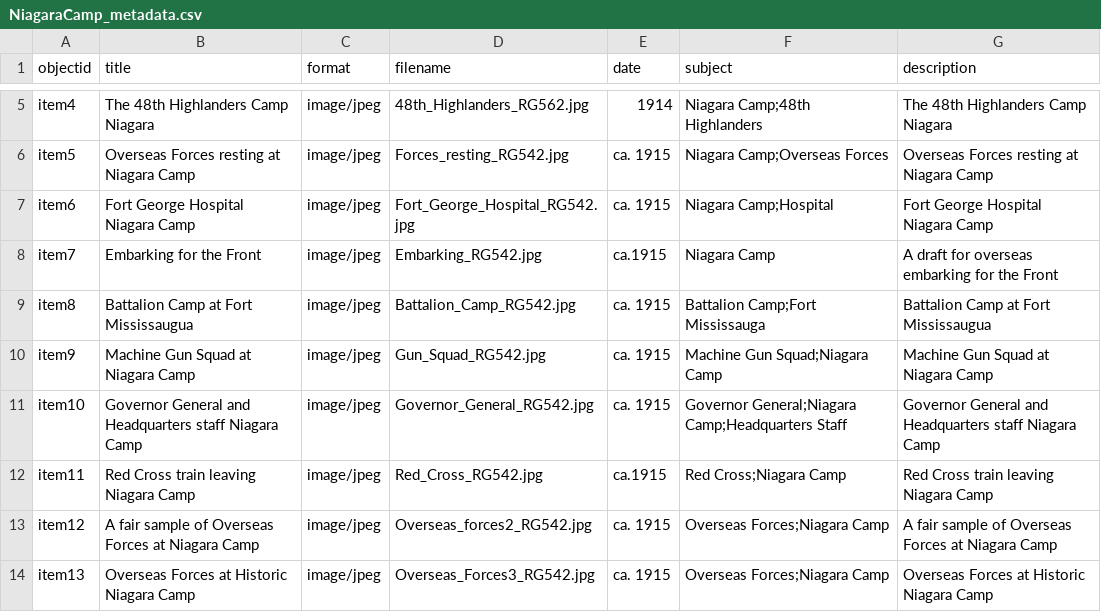
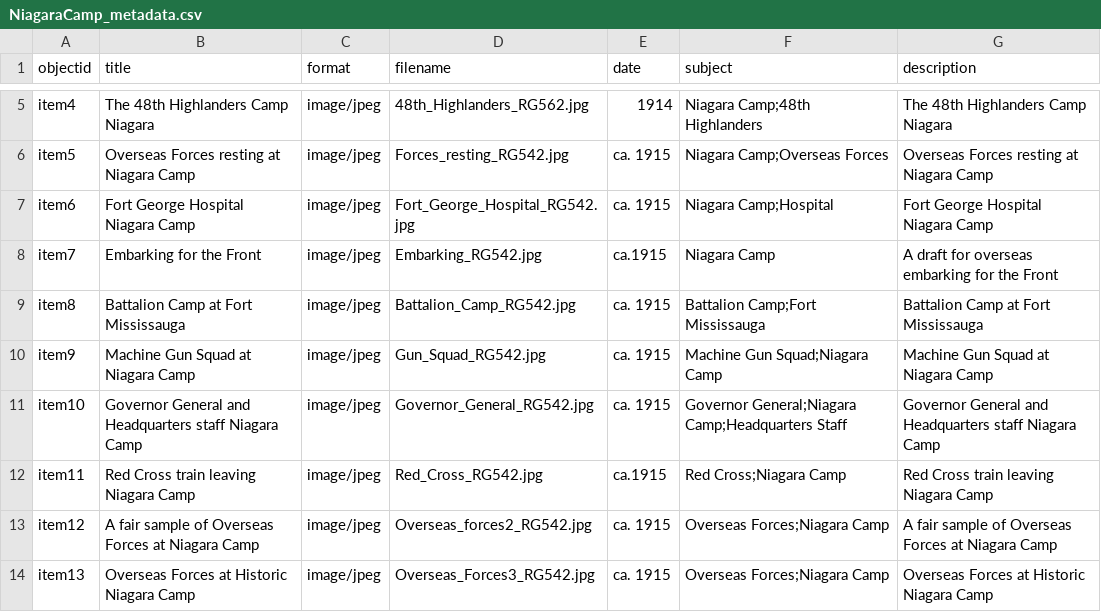
Before and after one commit to chantalcameron/Niagara-Camp, a CSV file: _data/NiagaraCamp_metadata.csv, drawn as a sheet; only a part is shown, gaps mark what is left out.

Commit message:
Update NiagaraCamp_metadata.csv

```diff
--- a/_data/NiagaraCamp_metadata.csv
+++ b/_data/NiagaraCamp_metadata.csv
@@ -8,3 +8,3 @@ item6,Fort George Hospital Niagara Camp,image/jpeg,Fort_George_Hospital_RG542.jp
 item7,Embarking for the Front,image/jpeg,Embarking_RG542.jpg,ca.1915,Niagara Camp,A draft for overseas embarking for the Front
-item8,Battalion Camp at Fort Mississaugua,image/jpeg,Battalion_Camp_RG542.jpg,ca. 1915,Battalion Camp;Fort Mississauga,Battalion Camp at Fort Mississaugua
+item8,Battalion Camp at Fort Mississauga,image/jpeg,Battalion_Camp_RG542.jpg,ca. 1915,Battalion Camp;Fort Mississauga,Battalion Camp at Fort Mississauga
 item9,Machine Gun Squad at Niagara Camp,image/jpeg,Gun_Squad_RG542.jpg,ca. 1915,Machine Gun Squad;Niagara Camp,Machine Gun Squad at Niagara Camp
```
